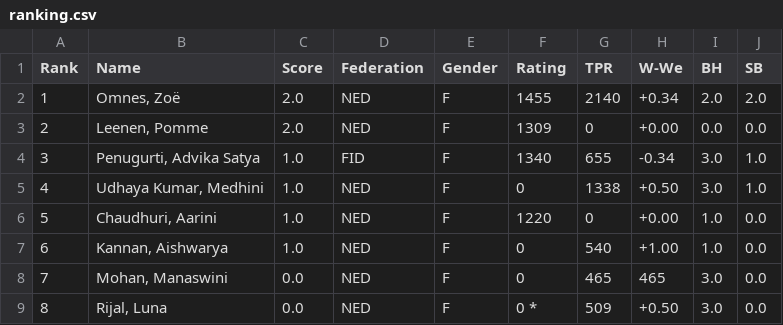
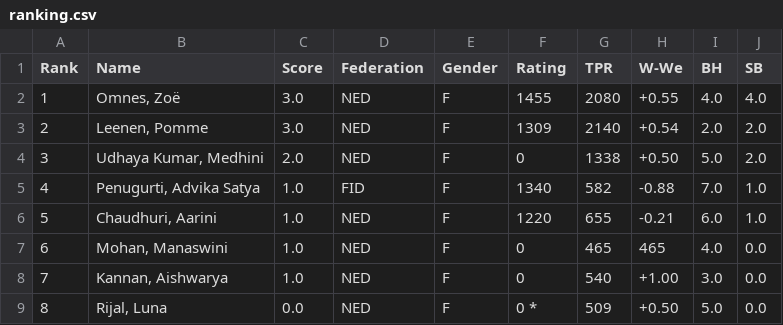
Before and after one commit to Frank-L93/frank, a CSV file: public/uploads/2026/Dm/SMWSite/rnd06/ranking.csv, drawn as a sheet.

```diff
--- a/public/uploads/2026/Dm/SMWSite/rnd06/ranking.csv
+++ b/public/uploads/2026/Dm/SMWSite/rnd06/ranking.csv
@@ -1,9 +1,9 @@
 Rank;Name;Score;Federation;Gender;Rating;TPR;W-We;BH;SB
-1;"Omnes, Zoë";2.0;NED;F;1455;2140;+0.34; 2.0; 2.0
-2;"Leenen, Pomme";2.0;NED;F;1309;0;+0.00; 0.0; 0.0
-3;"Penugurti, Advika Satya";1.0;FID;F;1340;655;-0.34; 3.0; 1.0
-4;"Udhaya Kumar, Medhini";1.0;NED;F;0;1338;+0.50; 3.0; 1.0
-5;"Chaudhuri, Aarini";1.0;NED;F;1220;0;+0.00; 1.0; 0.0
-6;"Kannan, Aishwarya";1.0;NED;F;0;540;+1.00; 1.0; 0.0
-7;"Mohan, Manaswini";0.0;NED;F;0;465; 465; 3.0; 0.0
-8;"Rijal, Luna";0.0;NED;F;0 *;509;+0.50; 3.0; 0.0
+1;"Omnes, Zoë";3.0;NED;F;1455;2080;+0.55; 4.0; 4.0
+2;"Leenen, Pomme";3.0;NED;F;1309;2140;+0.54; 2.0; 2.0
+3;"Udhaya Kumar, Medhini";2.0;NED;F;0;1338;+0.50; 5.0; 2.0
+4;"Penugurti, Advika Satya";1.0;FID;F;1340;582;-0.88; 7.0; 1.0
+5;"Chaudhuri, Aarini";1.0;NED;F;1220;655;-0.21; 6.0; 1.0
+6;"Mohan, Manaswini";1.0;NED;F;0;465; 465; 4.0; 0.0
+7;"Kannan, Aishwarya";1.0;NED;F;0;540;+1.00; 3.0; 0.0
+8;"Rijal, Luna";0.0;NED;F;0 *;509;+0.50; 5.0; 0.0
```
Also changed, not shown: public/uploads/2026/Dm/SMWSite/rnd03/pairings.csv, public/uploads/2026/Dm/SMWSite/rnd03/ranking.csv, 47 other files.
